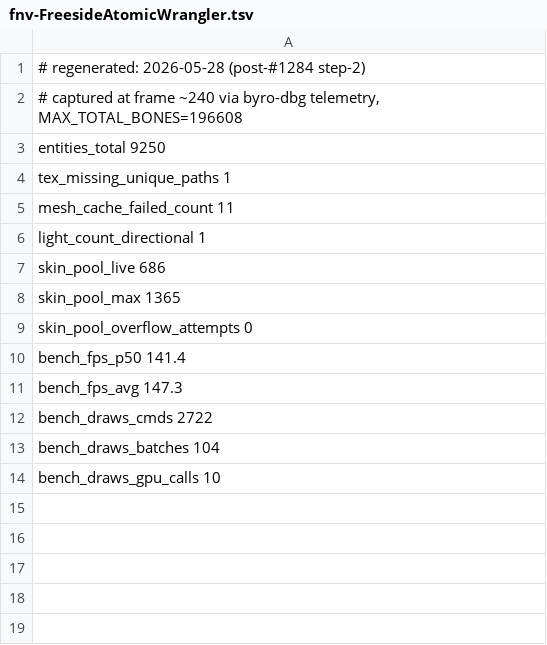
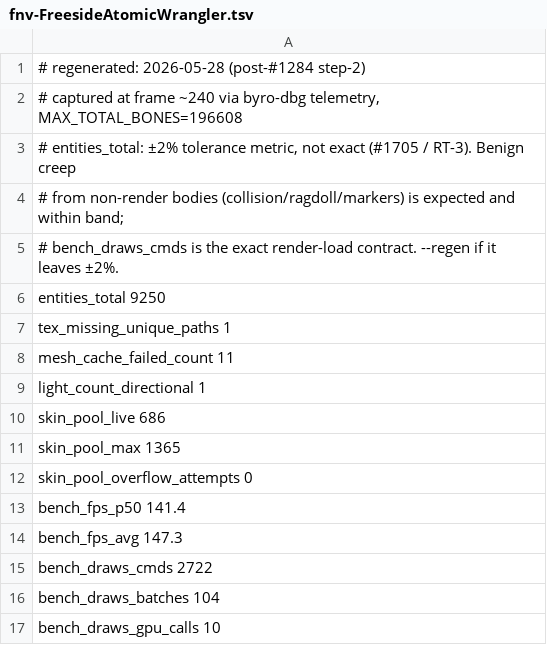
Before and after one commit to matiaszanolli/ByroRedux, a TSV file: .claude/audit-baselines/runtime/fnv-FreesideAtomicWrangler.tsv, drawn as a sheet; the diff names each change by its address in the sheet, - before the commit and + after, or states it on an @@ line.

Commit message:
Fix #1705: gate entities_total at ±2% tolerance instead of exact match
entities_total counts ALL ECS entities, including non-rendering bodies
(collision-only colliders, the ragdoll/character rig, markers) that drift
up benignly as collision/ragdoll/material work lands without changing what
renders. Three successive runtime audits logged the same harmless creep
(RT-2 06-14 fnv, RT-4 06-14 fo4, RT-3 06-23 fnv +102 / skyrim +5 / fo4
+10); an exact-match gate turns every such addition into a false diff that
can mask a real regression in the noise.

Implement the RT-4 split suggestion: demote entities_total to a ±2 %
tolerance metric in the audit-runtime contract, keeping bench_draws_cmds
(the N of the draw split, ≤ baseline ×1.1) as the exact render-load
contract — the "render_entities" half. entities_total now gates only when
it moves beyond ±2 % in either direction (a drop past −2 % still catches
entities failing to spawn). All three logged drifts fall within ±2 % of
their baselines, so the false diffs clear without a regen — the baselines
stay as last-known-good. Annotate the fnv + skyrim baselines (fo4 already
carried a drift note) so the band is self-documenting.

No Rust code touched (gate is the audit-runtime skill); path-validation
gate green (980 refs).

```diff
--- a/.claude/audit-baselines/runtime/fnv-FreesideAtomicWrangler.tsv
+++ b/.claude/audit-baselines/runtime/fnv-FreesideAtomicWrangler.tsv
+row 3: # entities_total: ±2% tolerance metric, not exact (#1705 / RT-3). Benign creep
+row 4: # from non-render bodies (collision/ragdoll/markers) is expected and within band;
+row 5: # bench_draws_cmds is the exact render-load contract. --regen if it leaves ±2%.
```
Also changed, not shown: .claude/audit-baselines/runtime/skyrim_se-WhiterunDragonsreach.tsv, 1 other file.
